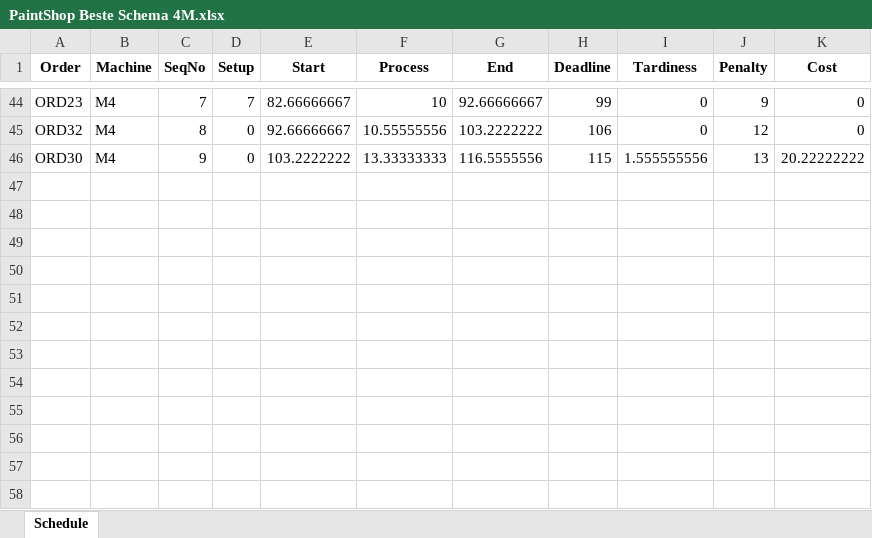
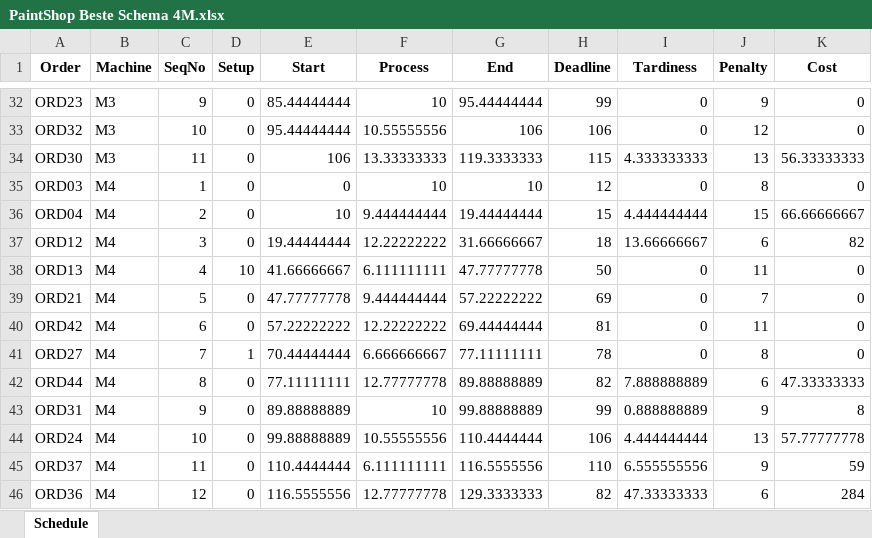
Before and after one commit to MeginFaasen/OR5---GitHub, an Excel workbook: PaintShop Beste Schema 4M.xlsx, sheet Schedule, drawn as a sheet; only a part is shown, gaps mark what is left out; values as stored, in another font and other column widths than the file's, no borders; addresses are those after the commit; the diff covers the shown part only; the diff names each change by its address in the sheet, - before the commit and + after, or states it on an @@ line.

```diff
--- a/PaintShop Beste Schema 4M.xlsx (sheet Schedule)
+++ b/PaintShop Beste Schema 4M.xlsx (sheet Schedule)
-B32:B34 (Machine): M4
+B32:B34 (Machine): M3
-C32 (SeqNo): 7
+C32 (SeqNo): 9
-D32 (Setup): 7
+D32 (Setup): 0
-E32 (Start): 82.66666667
+E32 (Start): 85.44444444
-G32 (End): 92.66666667
+G32 (End): 95.44444444
-C33 (SeqNo): 8
+C33 (SeqNo): 10
-E33 (Start): 92.66666667
+E33 (Start): 95.44444444
-G33 (End): 103.2222222
+G33 (End): 106
-C34 (SeqNo): 9
+C34 (SeqNo): 11
-E34 (Start): 103.2222222
+E34 (Start): 106
-G34 (End): 116.5555556
+G34 (End): 119.3333333
-I34 (Tardiness): 1.555555556
+I34 (Tardiness): 4.333333333
-K34 (Cost): 20.22222222
+K34 (Cost): 56.33333333
+row 35: ORD03 | M4 | 1 | 0 | 0 | 10 | 10 | 12 | 0 | 8 | 0
+row 36: ORD04 | M4 | 2 | 0 | 10 | 9.444444444 | 19.44444444 | 15 | 4.444444444 | 15 | 66.66666667
+row 37: ORD12 | M4 | 3 | 0 | 19.44444444 | 12.22222222 | 31.66666667 | 18 | 13.66666667 | 6 | 82
+row 38: ORD13 | M4 | 4 | 10 | 41.66666667 | 6.111111111 | 47.77777778 | 50 | 0 | 11 | 0
+row 39: ORD21 | M4 | 5 | 0 | 47.77777778 | 9.444444444 | 57.22222222 | 69 | 0 | 7 | 0
+row 40: ORD42 | M4 | 6 | 0 | 57.22222222 | 12.22222222 | 69.44444444 | 81 | 0 | 11 | 0
+row 41: ORD27 | M4 | 7 | 1 | 70.44444444 | 6.666666667 | 77.11111111 | 78 | 0 | 8 | 0
+row 42: ORD44 | M4 | 8 | 0 | 77.11111111 | 12.77777778 | 89.88888889 | 82 | 7.888888889 | 6 | 47.33333333
+row 43: ORD31 | M4 | 9 | 0 | 89.88888889 | 10 | 99.88888889 | 99 | 0.888888889 | 9 | 8
+row 44: ORD24 | M4 | 10 | 0 | 99.88888889 | 10.55555556 | 110.4444444 | 106 | 4.444444444 | 13 | 57.77777778
+row 45: ORD37 | M4 | 11 | 0 | 110.4444444 | 6.111111111 | 116.5555556 | 110 | 6.555555556 | 9 | 59
+row 46: ORD36 | M4 | 12 | 0 | 116.5555556 | 12.77777778 | 129.3333333 | 82 | 47.33333333 | 6 | 284
```
Also changed, not shown: 19 added rows, 31 removed rows and 52 edited cells elsewhere in this sheet, PaintShop Beste Schema 3M.xlsx, 2 other files.
